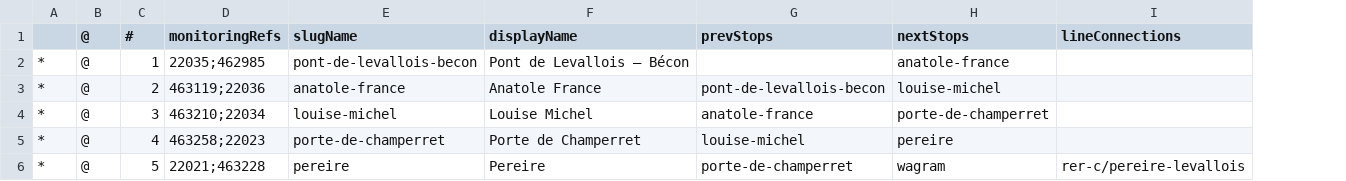
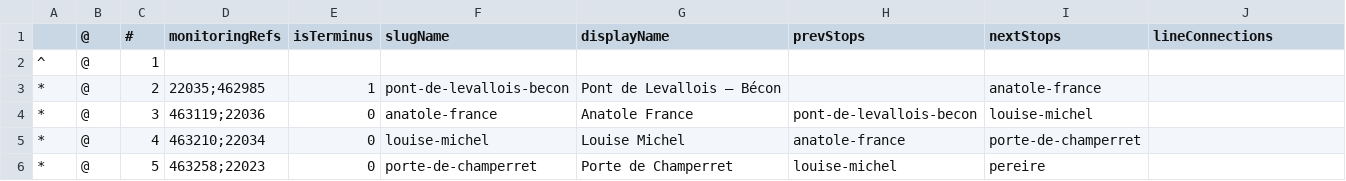
Before and after one commit to ludchieng/alednavigo, a TSV file: public/schemas/lines/metro-3.tsv, drawn as a sheet; only a part is shown; addresses are those after the commit; the diff covers the shown part only; the diff names each change by its address in the sheet, - before the commit and + after, or states it on an @@ line.

```diff
--- a/public/schemas/lines/metro-3.tsv
+++ b/public/schemas/lines/metro-3.tsv
+column E (isTerminus), rows 3-6: 1 | 0 | 0 | 0
-A2: *
+A2: ^
-D2 (monitoringRefs): 22035;462985
+D2 (monitoringRefs): (empty)
-F2 (slugName): pont-de-levallois-becon
+F2 (slugName): (empty)
-G2 (displayName): Pont de Levallois – Bécon
+G2 (displayName): (empty)
-I2 (nextStops): anatole-france
+I2 (nextStops): (empty)
-D3 (monitoringRefs): 463119;22036
+D3 (monitoringRefs): 22035;462985
-F3 (slugName): anatole-france
+F3 (slugName): pont-de-levallois-becon
-G3 (displayName): Anatole France
+G3 (displayName): Pont de Levallois – Bécon
-H3 (prevStops): pont-de-levallois-becon
+H3 (prevStops): (empty)
-I3 (nextStops): louise-michel
+I3 (nextStops): anatole-france
-D4 (monitoringRefs): 463210;22034
+D4 (monitoringRefs): 463119;22036
-F4 (slugName): louise-michel
+F4 (slugName): anatole-france
-G4 (displayName): Louise Michel
+G4 (displayName): Anatole France
-H4 (prevStops): anatole-france
+H4 (prevStops): pont-de-levallois-becon
-I4 (nextStops): porte-de-champerret
+I4 (nextStops): louise-michel
-D5 (monitoringRefs): 463258;22023
+D5 (monitoringRefs): 463210;22034
-F5 (slugName): porte-de-champerret
+F5 (slugName): louise-michel
-G5 (displayName): Porte de Champerret
+G5 (displayName): Louise Michel
-H5 (prevStops): louise-michel
+H5 (prevStops): anatole-france
-I5 (nextStops): pereire
+I5 (nextStops): porte-de-champerret
-D6 (monitoringRefs): 22021;463228
+D6 (monitoringRefs): 463258;22023
-F6 (slugName): pereire
+F6 (slugName): porte-de-champerret
-G6 (displayName): Pereire
+G6 (displayName): Porte de Champerret
-H6 (prevStops): porte-de-champerret
+H6 (prevStops): louise-michel
-I6 (nextStops): wagram
+I6 (nextStops): pereire
-J6 (lineConnections): rer-c/pereire-levallois
+J6 (lineConnections): (empty)
```
Also changed, not shown: 2 added rows and 106 edited cells elsewhere in this file, public/schemas/lines/metro-10.tsv, public/schemas/lines/metro-13.tsv, 20 other files.
